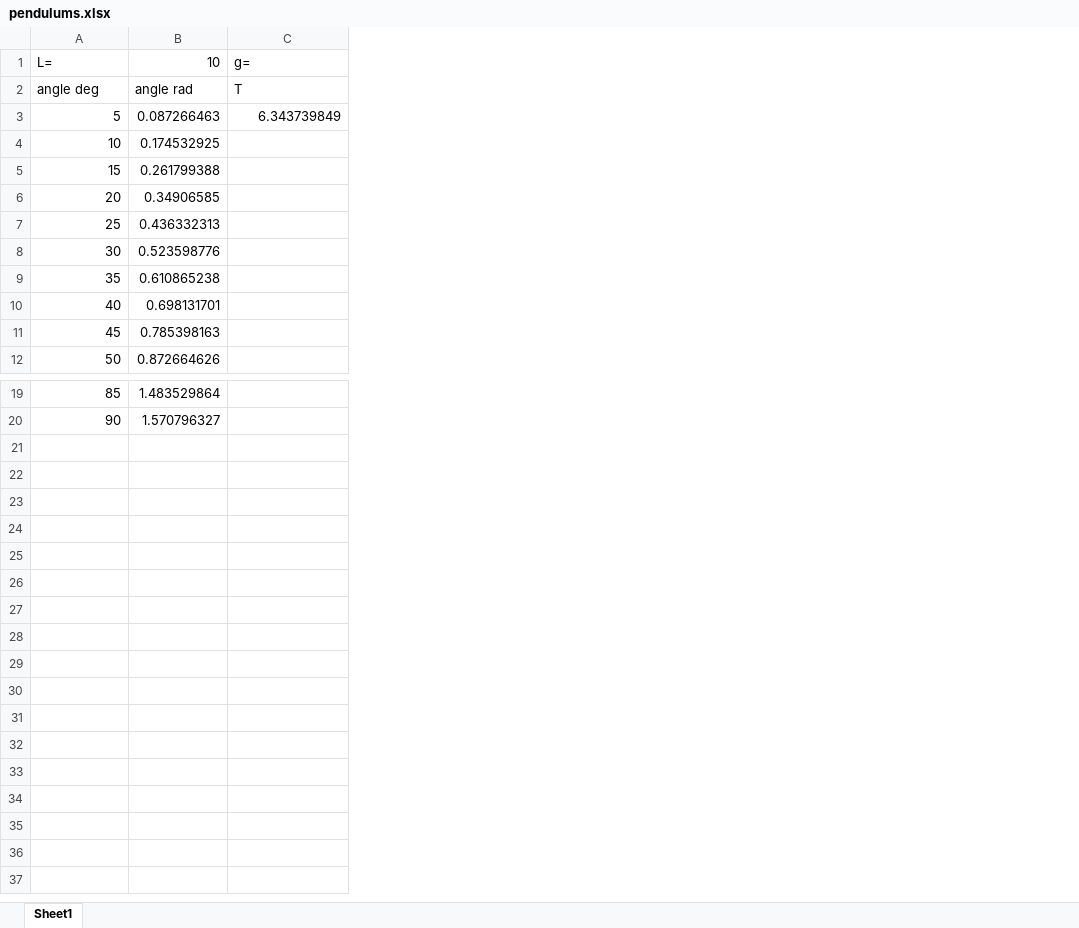
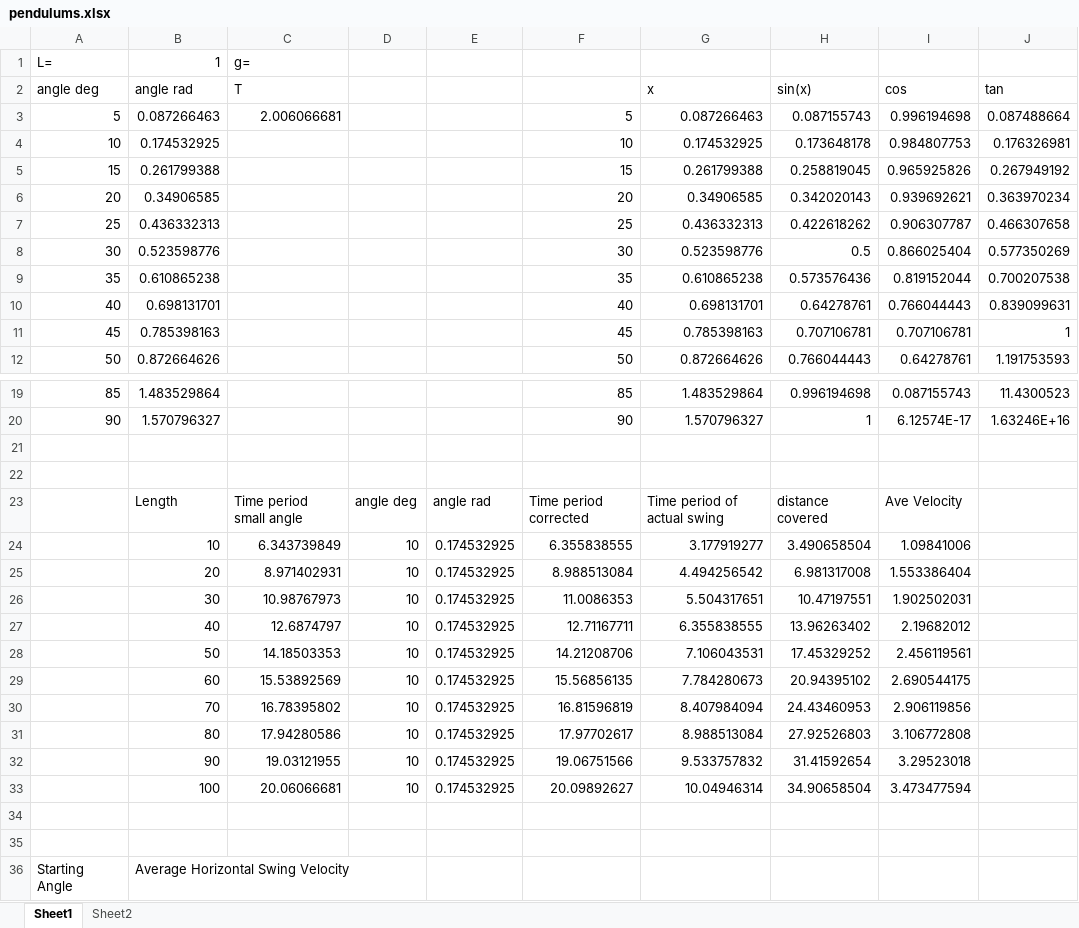
Before and after one commit to jonnyroutley/jonnyroutley.github.io, an Excel workbook: extras/pendulums.xlsx, sheet Sheet1, drawn as a sheet; only a part is shown, gaps mark what is left out; values as stored, in another font and other column widths than the file's, no borders; charts and pictures not drawn; the diff names each change by its address in the sheet, - before the commit and + after, or states it on an @@ line.

```diff
--- a/extras/pendulums.xlsx (sheet Sheet1)
+++ b/extras/pendulums.xlsx (sheet Sheet1)
+sheet tab: Sheet2
+column D, empty
+column E, empty
+column F, rows 3-12: 5 | 10 | 15 | 20 | 25 | 30 | 35 | 40 | 45 | 50; rows 19-20: 85 | 90
+column G (x), rows 3-12: 0.087266463 | 0.174532925 | 0.261799388 | 0.34906585 | 0.436332313 | 0.523598776 | 0.610865238 | 0.698131701 | 0.785398163 | 0.872664626; rows 19-20: 1.483529864 | 1.570796327
+column H (sin(x)), rows 3-12: 0.087155743 | 0.173648178 | 0.258819045 | 0.342020143 | 0.422618262 | 0.5 | 0.573576436 | 0.64278761 | 0.707106781 | 0.766044443; rows 19-20: 0.996194698 | 1
+column I (cos), rows 3-12: 0.996194698 | 0.984807753 | 0.965925826 | 0.939692621 | 0.906307787 | 0.866025404 | 0.819152044 | 0.766044443 | 0.707106781 | 0.64278761; rows 19-20: 0.087155743 | 6.12574E-17
+column J (tan), rows 3-12: 0.087488664 | 0.176326981 | 0.267949192 | 0.363970234 | 0.466307658 | 0.577350269 | 0.700207538 | 0.839099631 | 1 | 1.191753593; rows 19-20: 11.4300523 | 1.63246E+16
-B1 (angle rad): 10
+B1 (angle rad): 1
-C3 (T): 6.343739849
+C3 (T): 2.006066681
+row 21: (empty)
+row 22: (empty)
+row 23:  | Length | Time period small angle | angle deg | angle rad | Time period corrected | Time period of actual swing | distance covered | Ave Velocity
+row 24:  | 10 | 6.343739849 | 10 | 0.174532925 | 6.355838555 | 3.177919277 | 3.490658504 | 1.09841006
+row 25:  | 20 | 8.971402931 | 10 | 0.174532925 | 8.988513084 | 4.494256542 | 6.981317008 | 1.553386404
+row 26:  | 30 | 10.98767973 | 10 | 0.174532925 | 11.0086353 | 5.504317651 | 10.47197551 | 1.902502031
+row 27:  | 40 | 12.6874797 | 10 | 0.174532925 | 12.71167711 | 6.355838555 | 13.96263402 | 2.19682012
+row 28:  | 50 | 14.18503353 | 10 | 0.174532925 | 14.21208706 | 7.106043531 | 17.45329252 | 2.456119561
+row 29:  | 60 | 15.53892569 | 10 | 0.174532925 | 15.56856135 | 7.784280673 | 20.94395102 | 2.690544175
+row 30:  | 70 | 16.78395802 | 10 | 0.174532925 | 16.81596819 | 8.407984094 | 24.43460953 | 2.906119856
+row 31:  | 80 | 17.94280586 | 10 | 0.174532925 | 17.97702617 | 8.988513084 | 27.92526803 | 3.106772808
+row 32:  | 90 | 19.03121955 | 10 | 0.174532925 | 19.06751566 | 9.533757832 | 31.41592654 | 3.29523018
+row 33:  | 100 | 20.06066681 | 10 | 0.174532925 | 20.09892627 | 10.04946314 | 34.90658504 | 3.473477594
+row 34: (empty)
+row 35: (empty)
+row 36: Starting Angle | Average Horizontal Swing Velocity
```
Also changed, not shown: charts or pictures, 14 other files.
